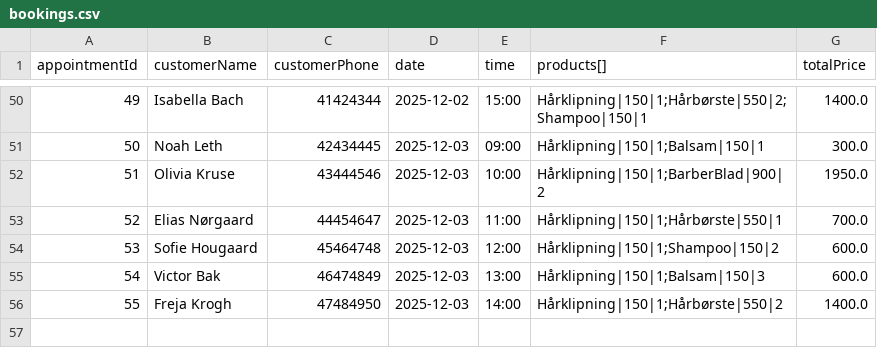
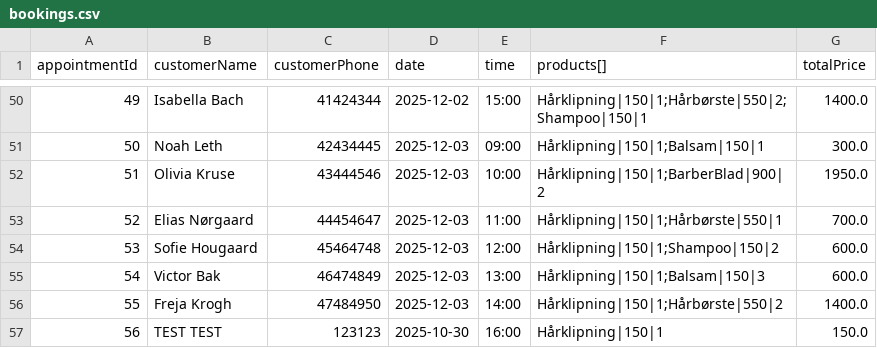
Before and after one commit to Nelsoon-ds/HarrysSalon, a CSV file: masterdata/bookings.csv, drawn as a sheet; only a part is shown, gaps mark what is left out; the diff names each change by its address in the sheet, - before the commit and + after, or states it on an @@ line.

```diff
--- a/masterdata/bookings.csv
+++ b/masterdata/bookings.csv
+row 57: 56 | TEST TEST | 123123 | 2025-10-30 | 16:00 | Hårklipning|150|1 | 150.0
```
Also changed, not shown: 1 other file.
